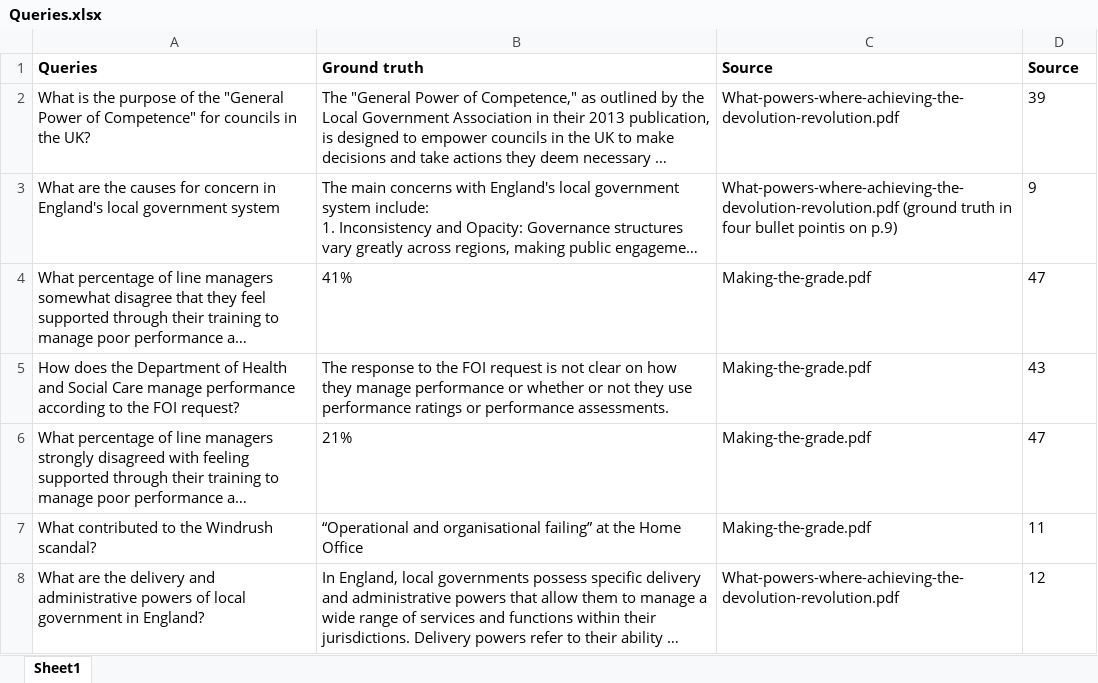
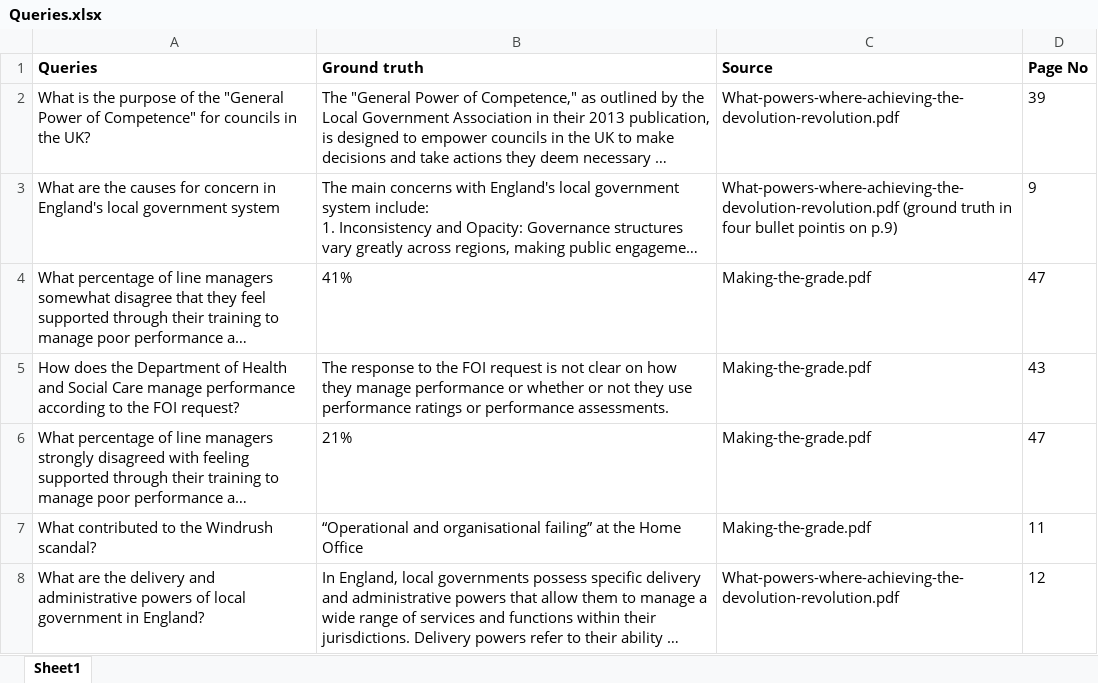
Before and after one commit to cod-ux/polly-server, an Excel workbook: pollyServer/app/RAG/eval-ds/Queries.xlsx, sheet Sheet1, drawn as a sheet; only a part is shown; long unchanged cells end in …; values as stored, in another font and other column widths than the file's, no borders; the diff names each change by its address in the sheet, - before the commit and + after, or states it on an @@ line.

```diff
--- a/pollyServer/app/RAG/eval-ds/Queries.xlsx (sheet Sheet1)
+++ b/pollyServer/app/RAG/eval-ds/Queries.xlsx (sheet Sheet1)
-D1: Source
+D1: Page No
```
Also changed, not shown: 8 other files.
